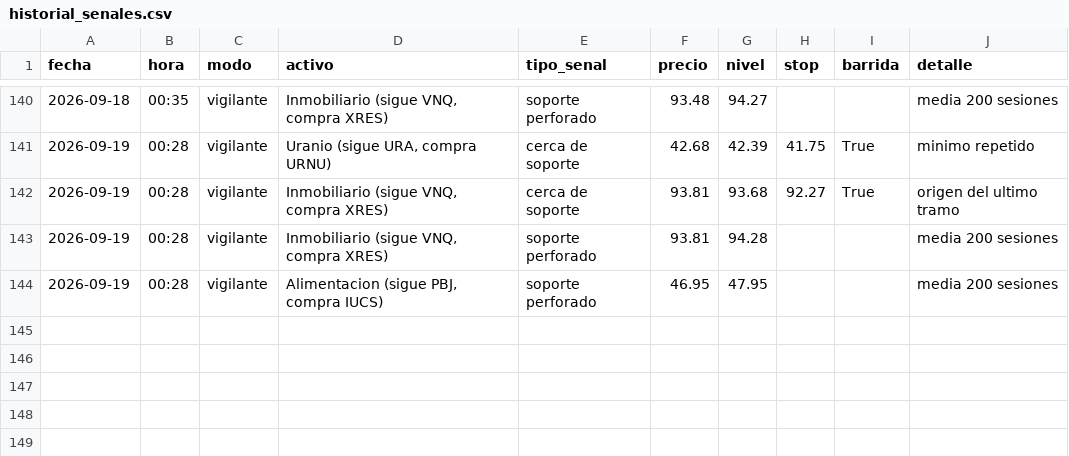
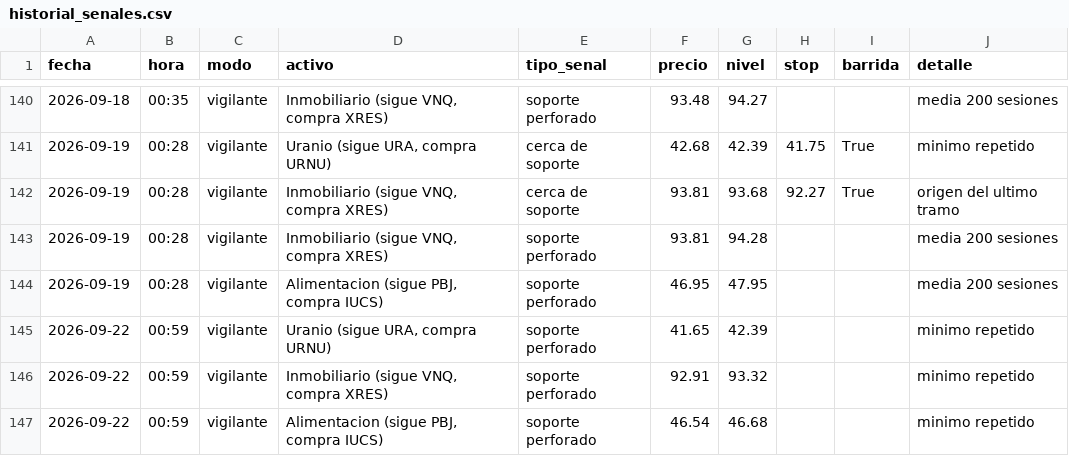
Before and after one commit to Hushyyyy-coder/Sistema-de-inversi-n-m-todo-Cava, a CSV file: historial_senales.csv, drawn as a sheet; only a part is shown, gaps mark what is left out; the diff names each change by its address in the sheet, - before the commit and + after, or states it on an @@ line.

Commit message:
Vigilante: actualizacion diaria

```diff
--- a/historial_senales.csv
+++ b/historial_senales.csv
+row 145: 2026-09-22 | 00:59 | vigilante | Uranio (sigue URA, compra URNU) | soporte perforado | 41.65 | 42.39 |  |  | minimo repetido
+row 146: 2026-09-22 | 00:59 | vigilante | Inmobiliario (sigue VNQ, compra XRES) | soporte perforado | 92.91 | 93.32 |  |  | minimo repetido
+row 147: 2026-09-22 | 00:59 | vigilante | Alimentacion (sigue PBJ, compra IUCS) | soporte perforado | 46.54 | 46.68 |  |  | minimo repetido
```
Also changed, not shown: 1 other file.
